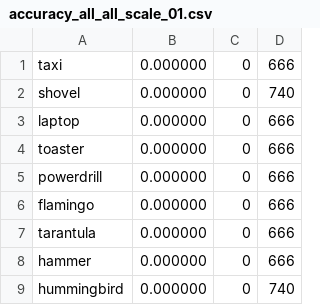
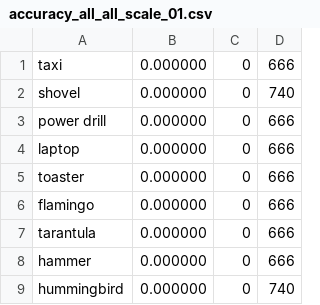
Before and after one commit to mlholland/CLPS1520, a CSV file: results/accuracy_all_all_scale_01.csv, drawn as a sheet; removed rows and columns are numbered as before the commit, all else as after; the diff names each change by its address in the sheet, - before the commit and + after, or states it on an @@ line.

Commit message:
powerdrill corrected accuracies

```diff
--- a/results/accuracy_all_all_scale_01.csv
+++ b/results/accuracy_all_all_scale_01.csv
+row 3: power drill | 0.000000 | 0 | 666
-row 5: powerdrill | 0.000000 | 0 | 666
```
Also changed, not shown: results/accuracy_all_all_scale_02.csv, results/accuracy_all_all_scale_03.csv, 10 other files.
